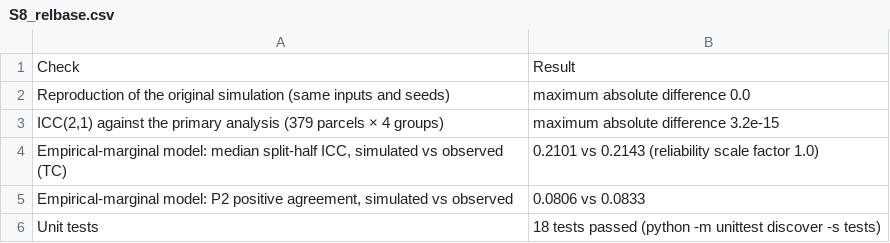
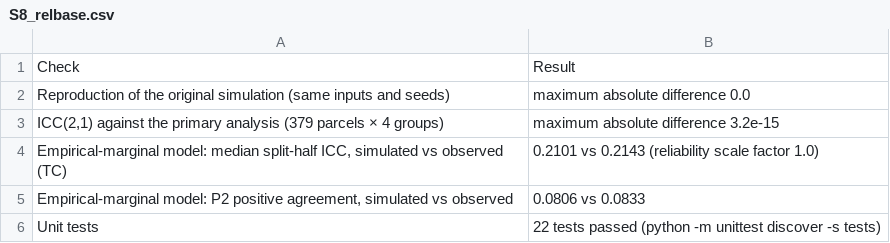
Before and after one commit to Liuxianglong-afk/relbase, a CSV file: analysis/tables/S8_relbase.csv, drawn as a sheet.

```diff
--- a/analysis/tables/S8_relbase.csv
+++ b/analysis/tables/S8_relbase.csv
@@ -5,2 +5,2 @@ Reproduction of the original simulation (same inputs and seeds),maximum absolute
 "Empirical-marginal model: P2 positive agreement, simulated vs observed",0.0806 vs 0.0833
-Unit tests,18 tests passed (python -m unittest discover -s tests)
+Unit tests,22 tests passed (python -m unittest discover -s tests)
```
Also changed, not shown: analysis/MANIFEST.tsv, analysis/tables/S12_corr_retest.csv, 18 other files.
